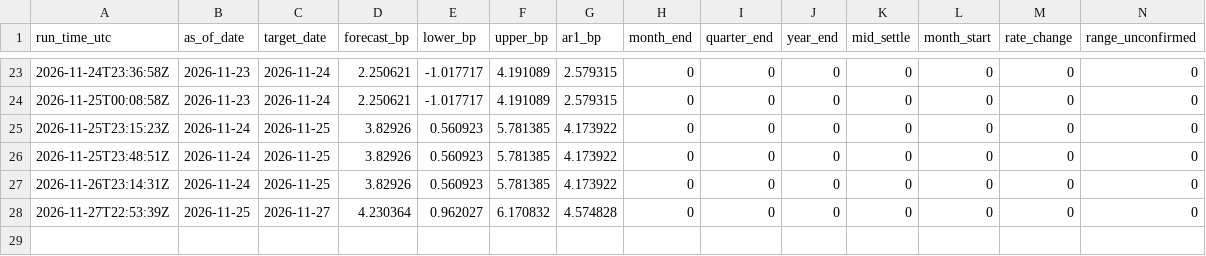
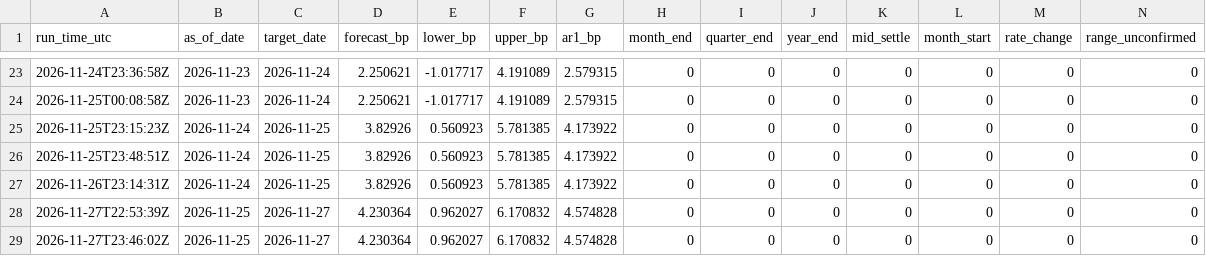
Before and after one commit to olivettieugenie-prog/repo-corridor, a CSV file: data/live/forecast.csv, drawn as a sheet; only a part is shown, gaps mark what is left out; rows hold the shown columns only; the diff names each change by its address in the sheet, - before the commit and + after, or states it on an @@ line.

```diff
--- a/data/live/forecast.csv
+++ b/data/live/forecast.csv
+row 29: 2026-11-27T23:46:02Z | 2026-11-25 | 2026-11-27 | 4.230364 | 0.962027 | 6.170832 | 4.574828 | 0 | 0 | 0 | 0 | 0 | 0 | 0
```
Also changed, not shown: data/live/forward.csv.
